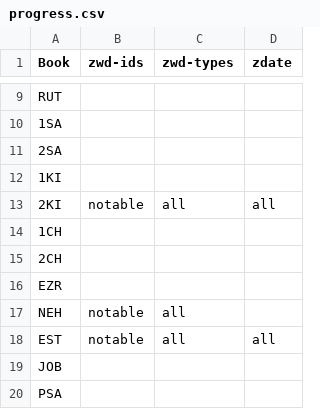
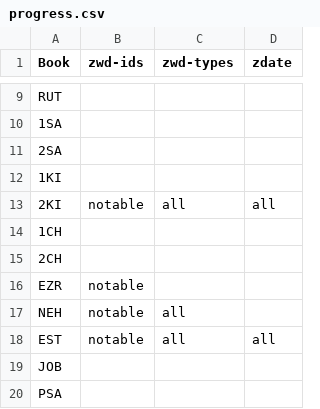
Before and after one commit to BrianMacIntosh/bsb-wikidata, a CSV file: progress.csv, drawn as a sheet; only a part is shown, gaps mark what is left out.

Commit message:
EZR first pass (notables)

```diff
--- a/progress.csv
+++ b/progress.csv
@@ -15,3 +15,3 @@ RUT,,,
 2CH,,,
-EZR,,,
+EZR,notable,,
 NEH,notable,all,
```
Also changed, not shown: 2 other files.
